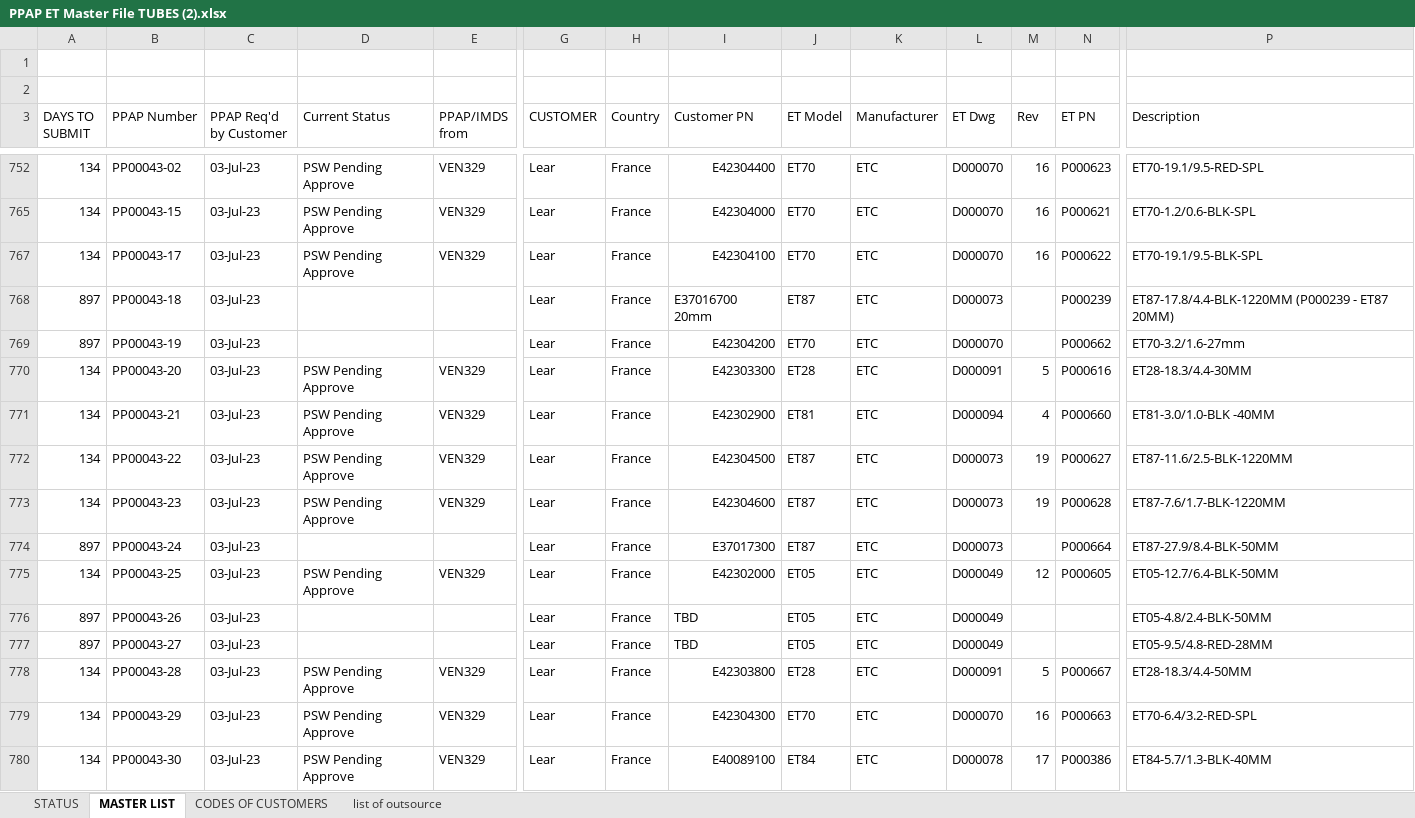
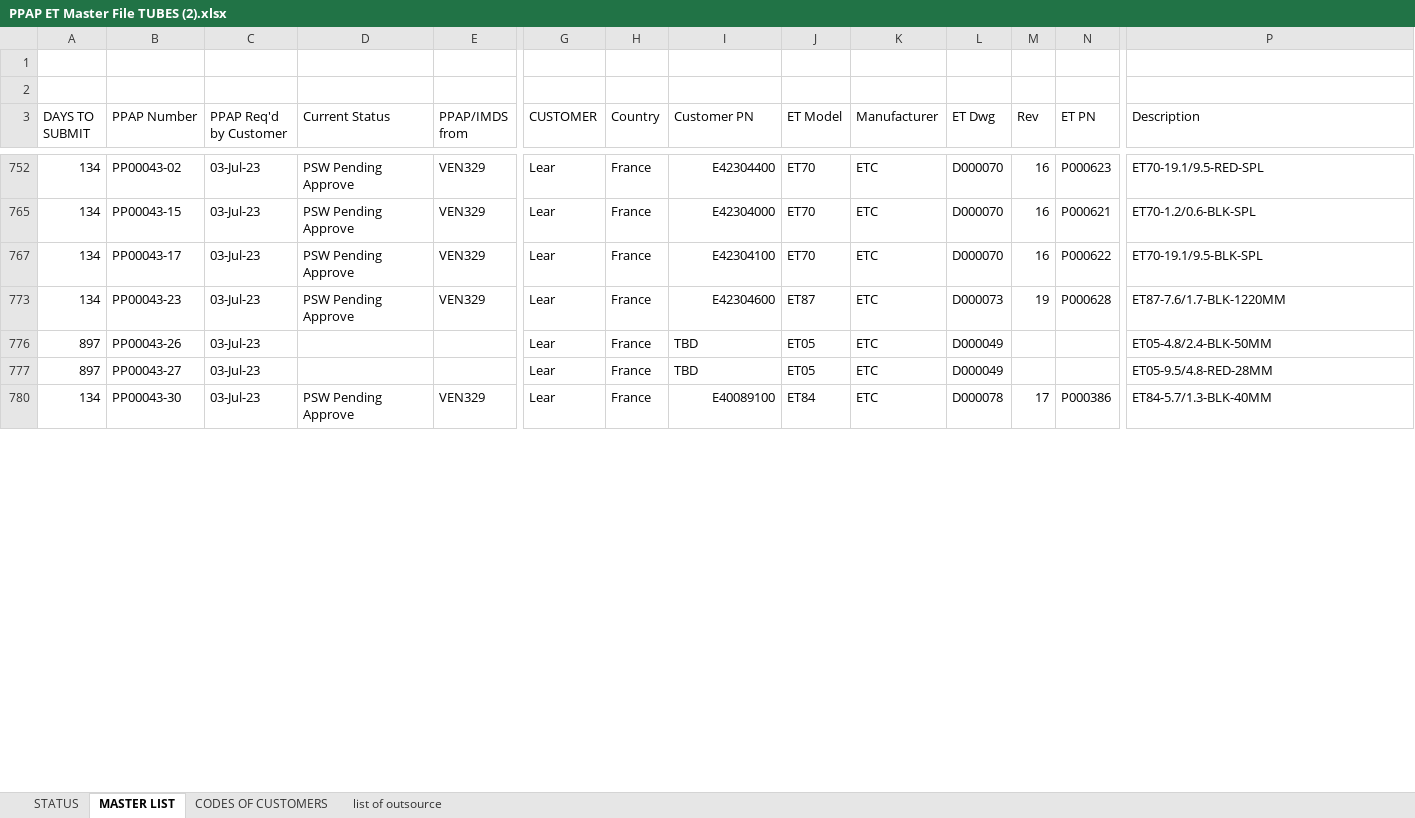
Before and after one commit to Santiago-004/proyecto, an Excel workbook: PPAP ET Master File TUBES (2).xlsx, sheet MASTER LIST, drawn as a sheet; only a part is shown, gaps mark what is left out; values as stored, in another font and other column widths than the file's, no cell formats; conditional formats not drawn; rows hold the shown columns only; the diff covers the shown part only; the diff names each change by its address in the sheet, - before the commit and + after, or states it on an @@ line.

Commit message:
Add files via upload

```diff
--- a/PPAP ET Master File TUBES (2).xlsx (sheet MASTER LIST)
+++ b/PPAP ET Master File TUBES (2).xlsx (sheet MASTER LIST)
@@ row 768 hidden: 897 | PP00043-18 | 03-Jul-23 |  |  | Lear | France | E37016700 20mm | ET87 | ETC | D000073 |  | P000239 | ET87-17.8/4.4-BLK-1220MM (P000239 - ET87 20MM) @@
@@ row 769 hidden: 897 | PP00043-19 | 03-Jul-23 |  |  | Lear | France | E42304200 | ET70 | ETC | D000070 |  | P000662 | ET70-3.2/1.6-27mm @@
@@ row 770 hidden: 134 | PP00043-20 | 03-Jul-23 | PSW Pending Approve | VEN329 | Lear | France | E42303300 | ET28 | ETC | D000091 | 5 | P000616 | ET28-18.3/4.4-30MM @@
@@ row 771 hidden: 134 | PP00043-21 | 03-Jul-23 | PSW Pending Approve | VEN329 | Lear | France | E42302900 | ET81 | ETC | D000094 | 4 | P000660 | ET81-3.0/1.0-BLK -40MM @@
@@ row 772 hidden: 134 | PP00043-22 | 03-Jul-23 | PSW Pending Approve | VEN329 | Lear | France | E42304500 | ET87 | ETC | D000073 | 19 | P000627 | ET87-11.6/2.5-BLK-1220MM @@
@@ row 774 hidden: 897 | PP00043-24 | 03-Jul-23 |  |  | Lear | France | E37017300 | ET87 | ETC | D000073 |  | P000664 | ET87-27.9/8.4-BLK-50MM @@
@@ row 775 hidden: 134 | PP00043-25 | 03-Jul-23 | PSW Pending Approve | VEN329 | Lear | France | E42302000 | ET05 | ETC | D000049 | 12 | P000605 | ET05-12.7/6.4-BLK-50MM @@
@@ row 778 hidden: 134 | PP00043-28 | 03-Jul-23 | PSW Pending Approve | VEN329 | Lear | France | E42303800 | ET28 | ETC | D000091 | 5 | P000667 | ET28-18.3/4.4-50MM @@
@@ row 779 hidden: 134 | PP00043-29 | 03-Jul-23 | PSW Pending Approve | VEN329 | Lear | France | E42304300 | ET70 | ETC | D000070 | 16 | P000663 | ET70-6.4/3.2-RED-SPL @@
```
Also changed, not shown: 1 hidden or unhidden row and 45 edited cells elsewhere in this sheet, cell formats, hidden cells.
